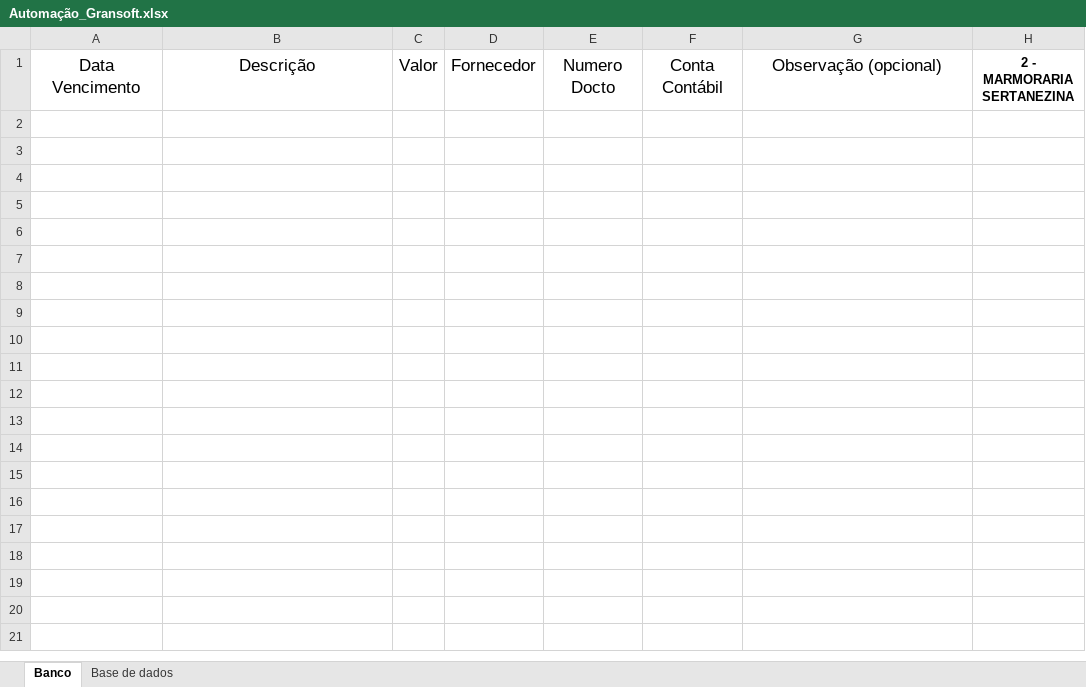
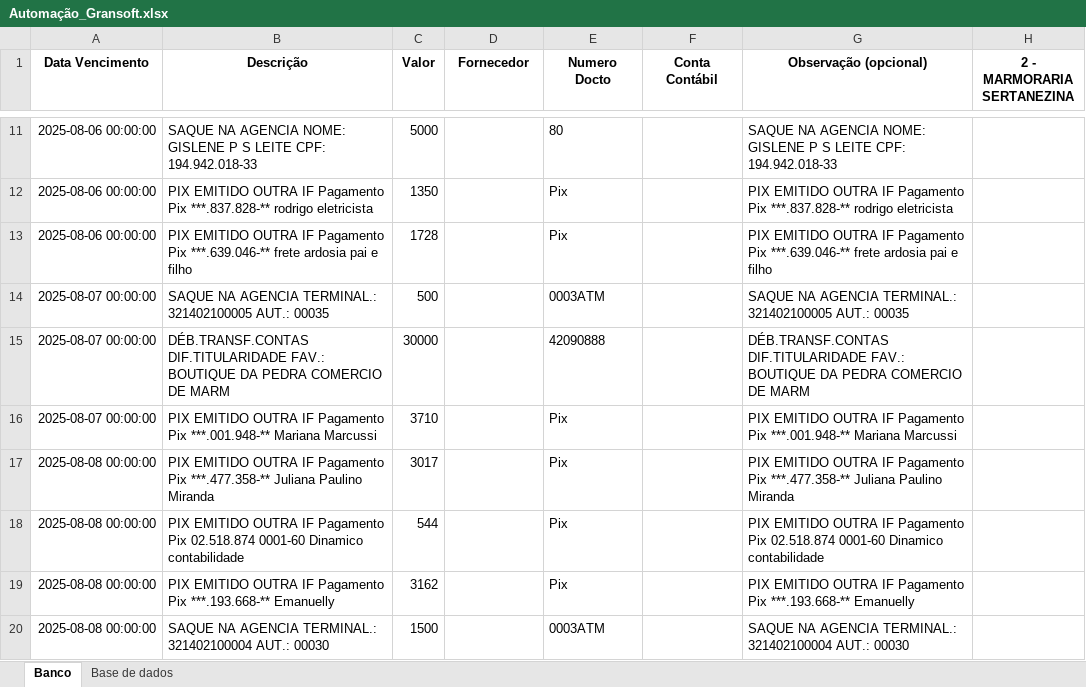
Before and after one commit to Kaytxt/automacao_sicoob, an Excel workbook: Automação_Gransoft.xlsx, sheet Banco, drawn as a sheet; only a part is shown, gaps mark what is left out; values as stored, in another font and other column widths than the file's, no borders; charts and pictures not drawn; the diff covers the shown part only; the diff names each change by its address in the sheet, - before the commit and + after, or states it on an @@ line.

```diff
--- a/Automação_Gransoft.xlsx (sheet Banco)
+++ b/Automação_Gransoft.xlsx (sheet Banco)
-A1:G1 bold: off
+A1:G1 bold: on, text size: smaller
+row 11: 2025-08-06 00:00:00 | SAQUE NA AGENCIA NOME: GISLENE P S LEITE CPF: 194.942.018-33 | 5000 |  | 80 |  | SAQUE NA AGENCIA NOME: GISLENE P S LEITE CPF: 194.942.018-33
+row 12: 2025-08-06 00:00:00 | PIX EMITIDO OUTRA IF Pagamento Pix ***.837.828-** rodrigo eletricista | 1350 |  | Pix |  | PIX EMITIDO OUTRA IF Pagamento Pix ***.837.828-** rodrigo eletricista
+row 13: 2025-08-06 00:00:00 | PIX EMITIDO OUTRA IF Pagamento Pix ***.639.046-** frete ardosia pai e filho | 1728 |  | Pix |  | PIX EMITIDO OUTRA IF Pagamento Pix ***.639.046-** frete ardosia pai e filho
+row 14: 2025-08-07 00:00:00 | SAQUE NA AGENCIA TERMINAL.: 321402100005 AUT.: 00035 | 500 |  | 0003ATM |  | SAQUE NA AGENCIA TERMINAL.: 321402100005 AUT.: 00035
+row 15: 2025-08-07 00:00:00 | DÉB.TRANSF.CONTAS DIF.TITULARIDADE FAV.: BOUTIQUE DA PEDRA COMERCIO DE MARM | 30000 |  | 42090888 |  | DÉB.TRANSF.CONTAS DIF.TITULARIDADE FAV.: BOUTIQUE DA PEDRA COMERCIO DE MARM
+row 16: 2025-08-07 00:00:00 | PIX EMITIDO OUTRA IF Pagamento Pix ***.001.948-** Mariana Marcussi | 3710 |  | Pix |  | PIX EMITIDO OUTRA IF Pagamento Pix ***.001.948-** Mariana Marcussi
+row 17: 2025-08-08 00:00:00 | PIX EMITIDO OUTRA IF Pagamento Pix ***.477.358-** Juliana Paulino Miranda | 3017 |  | Pix |  | PIX EMITIDO OUTRA IF Pagamento Pix ***.477.358-** Juliana Paulino Miranda
+row 18: 2025-08-08 00:00:00 | PIX EMITIDO OUTRA IF Pagamento Pix 02.518.874 0001-60 Dinamico contabilidade | 544 |  | Pix |  | PIX EMITIDO OUTRA IF Pagamento Pix 02.518.874 0001-60 Dinamico contabilidade
+row 19: 2025-08-08 00:00:00 | PIX EMITIDO OUTRA IF Pagamento Pix ***.193.668-** Emanuelly | 3162 |  | Pix |  | PIX EMITIDO OUTRA IF Pagamento Pix ***.193.668-** Emanuelly
+row 20: 2025-08-08 00:00:00 | SAQUE NA AGENCIA TERMINAL.: 321402100004 AUT.: 00030 | 1500 |  | 0003ATM |  | SAQUE NA AGENCIA TERMINAL.: 321402100004 AUT.: 00030
```
Also changed, not shown: 25 added rows elsewhere in this sheet, sheet Base de dados, charts or pictures, 2 other files.
